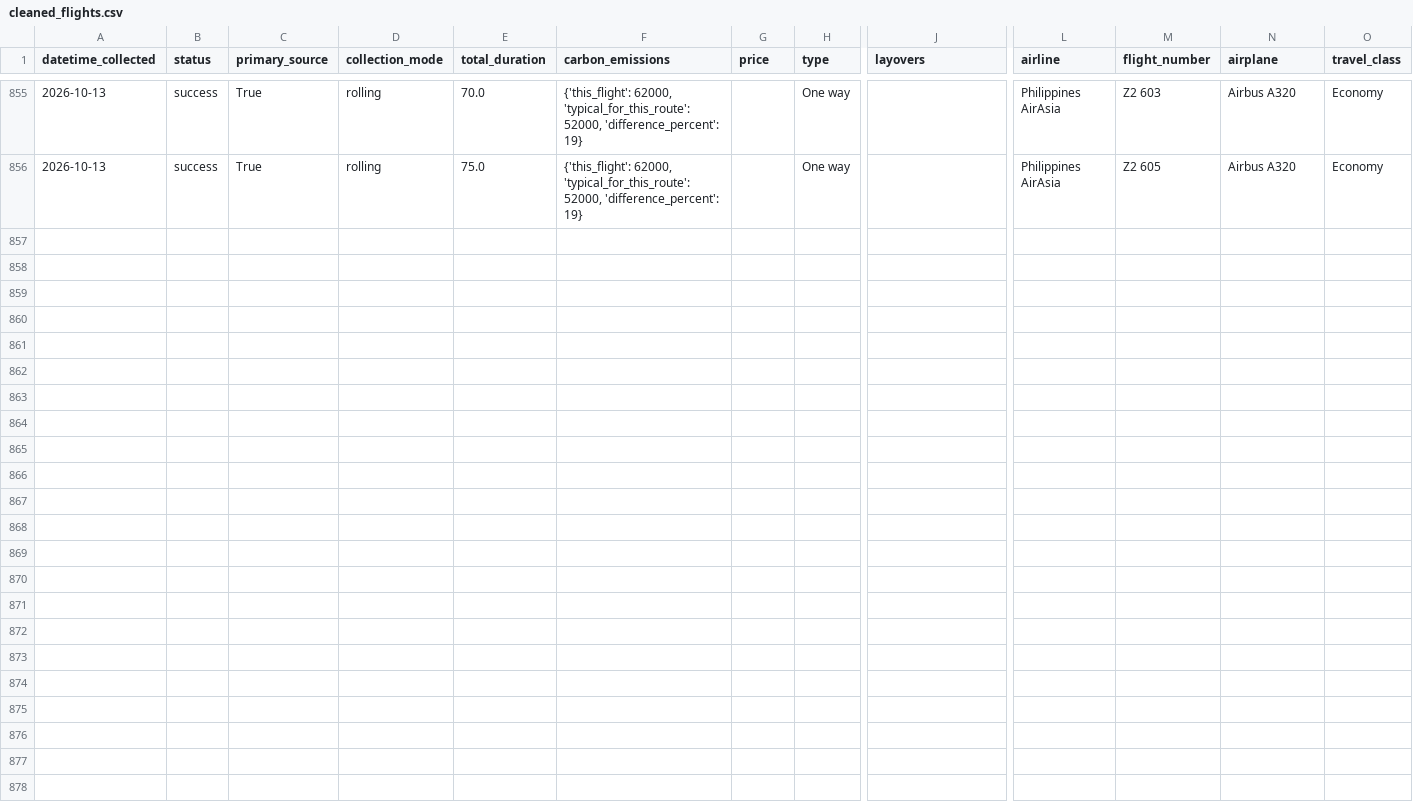
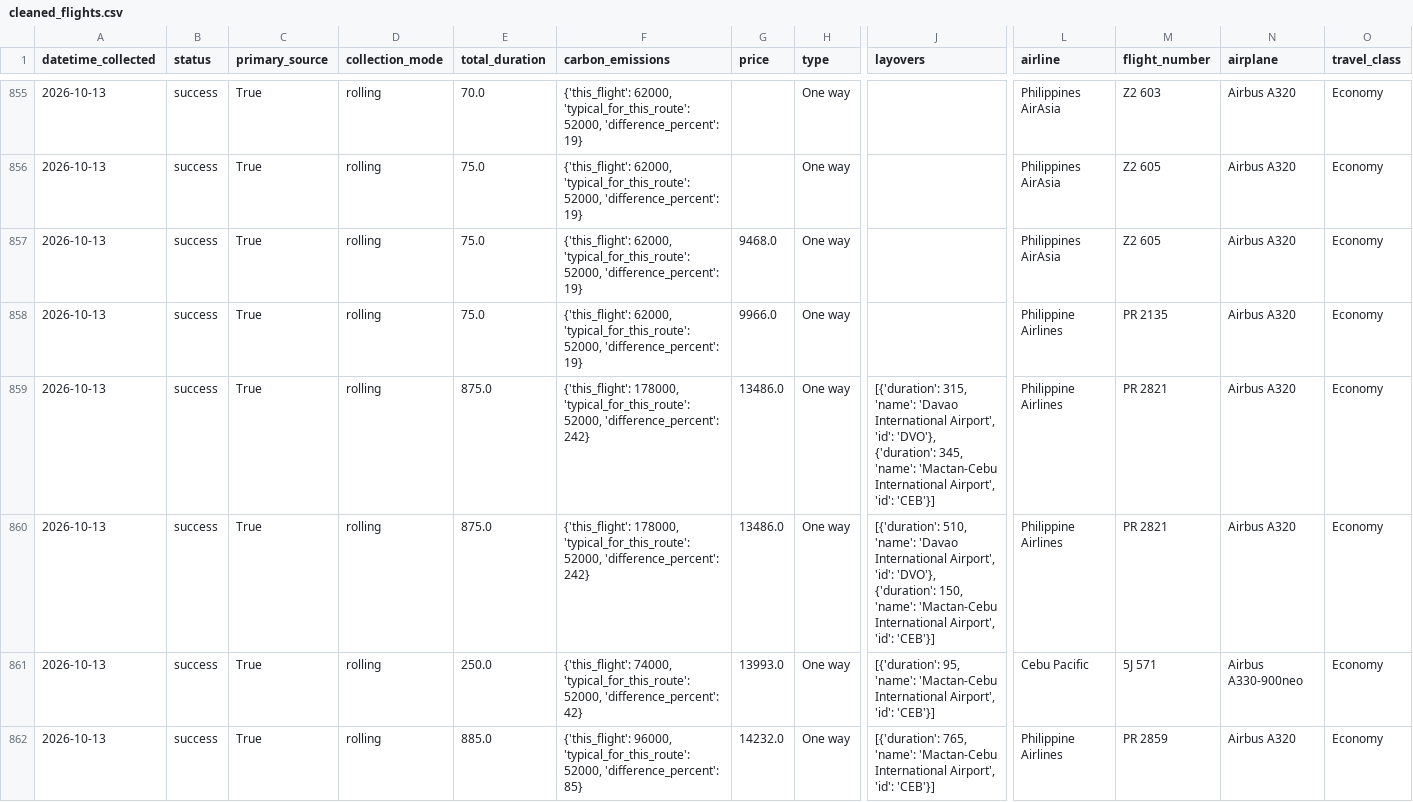
Before and after one commit to Naehum-Dela-Cruz/dep-data-engineering-naehum, a CSV file: data/processed/cleaned_flights.csv, drawn as a sheet; only a part is shown, gaps mark what is left out; rows hold the shown columns only; the diff names each change by its address in the sheet, - before the commit and + after, or states it on an @@ line.

```diff
--- a/data/processed/cleaned_flights.csv
+++ b/data/processed/cleaned_flights.csv
+row 857: 2026-10-13 | success | True | rolling | 75.0 | {'this_flight': 62000, 'typical_for_this_route': 52000, 'difference_percent': 19} | 9468.0 | One way |  | Philippines AirAsia | Z2 605 | Airbus A320 | Economy
+row 858: 2026-10-13 | success | True | rolling | 75.0 | {'this_flight': 62000, 'typical_for_this_route': 52000, 'difference_percent': 19} | 9966.0 | One way |  | Philippine Airlines | PR 2135 | Airbus A320 | Economy
+row 859: 2026-10-13 | success | True | rolling | 875.0 | {'this_flight': 178000, 'typical_for_this_route': 52000, 'difference_percent': 242} | 13486.0 | One way | [{'duration': 315, 'name': 'Davao International Airport', 'id': 'DVO'}, {'duration': 345, 'name': 'Mactan-Cebu International Airport', 'id': 'CEB'}] | Philippine Airlines | PR 2821 | Airbus A320 | Economy
+row 860: 2026-10-13 | success | True | rolling | 875.0 | {'this_flight': 178000, 'typical_for_this_route': 52000, 'difference_percent': 242} | 13486.0 | One way | [{'duration': 510, 'name': 'Davao International Airport', 'id': 'DVO'}, {'duration': 150, 'name': 'Mactan-Cebu International Airport', 'id': 'CEB'}] | Philippine Airlines | PR 2821 | Airbus A320 | Economy
+row 861: 2026-10-13 | success | True | rolling | 250.0 | {'this_flight': 74000, 'typical_for_this_route': 52000, 'difference_percent': 42} | 13993.0 | One way | [{'duration': 95, 'name': 'Mactan-Cebu International Airport', 'id': 'CEB'}] | Cebu Pacific | 5J 571 | Airbus A330-900neo | Economy
+row 862: 2026-10-13 | success | True | rolling | 885.0 | {'this_flight': 96000, 'typical_for_this_route': 52000, 'difference_percent': 85} | 14232.0 | One way | [{'duration': 765, 'name': 'Mactan-Cebu International Airport', 'id': 'CEB'}] | Philippine Airlines | PR 2859 | Airbus A320 | Economy
```
Also changed, not shown: data/processed/cleaned_hotels.csv, data/processed/cleaned_trends.csv, 1 other file.
